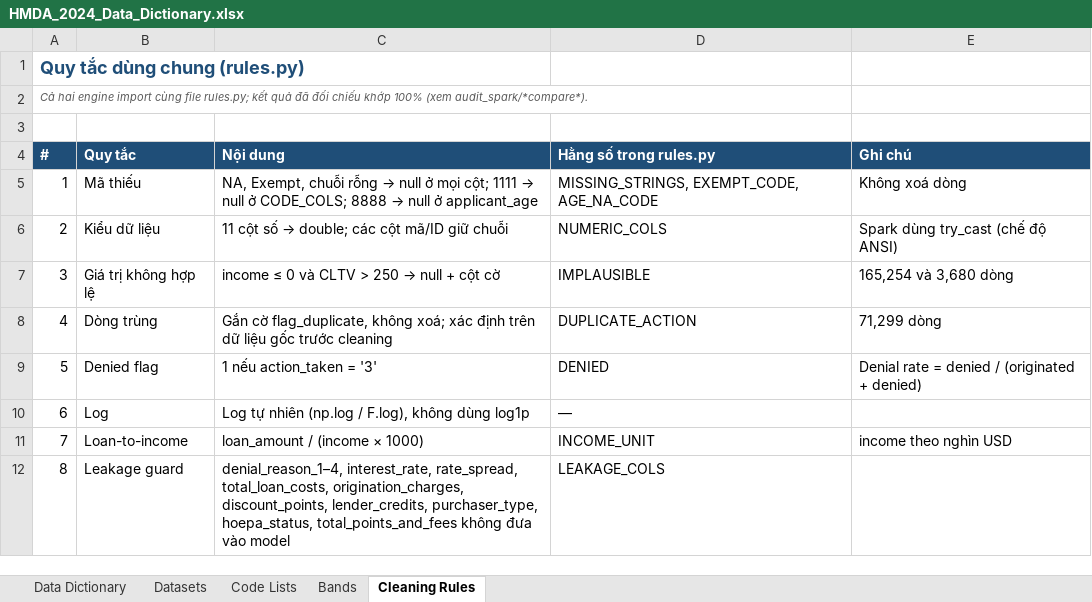
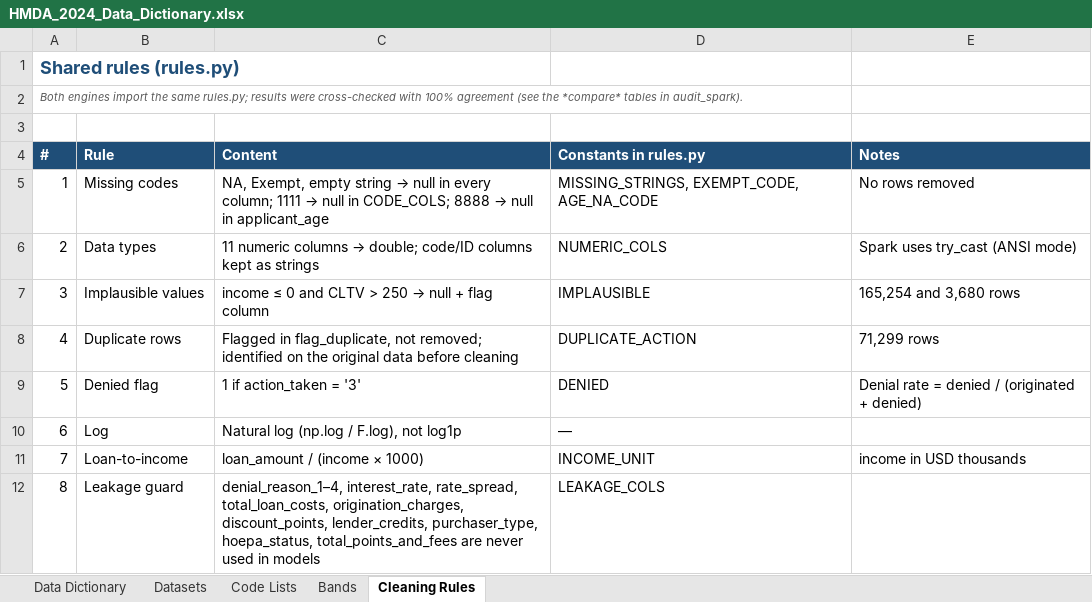
Before and after one commit to hung0985-work/Team-6-Big-Data-Analysis-Final-Project, an Excel workbook: results/pandas/reference/HMDA_2024_Data_Dictionary.xlsx, sheet Cleaning Rules, drawn as a sheet; values as stored, in another font and other column widths than the file's, no borders; the diff names each change by its address in the sheet, - before the commit and + after, or states it on an @@ line.

```diff
--- a/results/pandas/reference/HMDA_2024_Data_Dictionary.xlsx (sheet Cleaning Rules)
+++ b/results/pandas/reference/HMDA_2024_Data_Dictionary.xlsx (sheet Cleaning Rules)
-A1 (#): Quy tắc dùng chung (rules.py)
+A1 (#): Shared rules (rules.py)
-A2 (#): Cả hai engine import cùng file rules.py; kết quả đã đối chiếu khớp 100% (xem audit_spark/*compare*).
+A2 (#): Both engines import the same rules.py; results were cross-checked with 100% agreement (see the *compare* tables in audit_spark).
-B4: Quy tắc
+B4: Rule
-C4: Nội dung
+C4: Content
-D4: Hằng số trong rules.py
+D4: Constants in rules.py
-E4: Ghi chú
+E4: Notes
-B5 (Rule): Mã thiếu
+B5 (Rule): Missing codes
@@ C5 (Content): NA, Exempt, chuỗi rỗng → null ở mọi cột; 1111 → null ở CODE_COLS; 8888 → null ở applicant_age → NA, Exempt, empty string → null in every column; 1111 → null in CODE_COLS; 8888 → null in applicant_age @@
-E5 (Notes): Không xoá dòng
+E5 (Notes): No rows removed
-B6 (Rule): Kiểu dữ liệu
+B6 (Rule): Data types
@@ C6 (Content): 11 cột số → double; các cột mã/ID giữ chuỗi → 11 numeric columns → double; code/ID columns kept as strings @@
-E6 (Notes): Spark dùng try_cast (chế độ ANSI)
+E6 (Notes): Spark uses try_cast (ANSI mode)
-B7 (Rule): Giá trị không hợp lệ
+B7 (Rule): Implausible values
@@ C7 (Content): income ≤ 0 và CLTV > 250 → null + cột cờ → income ≤ 0 and CLTV > 250 → null + flag column @@
-E7 (Notes): 165,254 và 3,680 dòng
+E7 (Notes): 165,254 and 3,680 rows
-B8 (Rule): Dòng trùng
+B8 (Rule): Duplicate rows
-C8 (Content): Gắn cờ flag_duplicate, không xoá; xác định trên dữ liệu gốc trước cleaning
+C8 (Content): Flagged in flag_duplicate, not removed; identified on the original data before cleaning
-E8 (Notes): 71,299 dòng
+E8 (Notes): 71,299 rows
-C9 (Content): 1 nếu action_taken = '3'
+C9 (Content): 1 if action_taken = '3'
-C10 (Content): Log tự nhiên (np.log / F.log), không dùng log1p
+C10 (Content): Natural log (np.log / F.log), not log1p
-E11 (Notes): income theo nghìn USD
+E11 (Notes): income in USD thousands
-C12 (Content): …hoepa_status, total_points_and_fees không đưa vào model
+C12 (Content): …hoepa_status, total_points_and_fees are never used in models
```
Also changed, not shown: sheet Data Dictionary, sheet Code Lists, sheet Datasets, sheet Bands.
